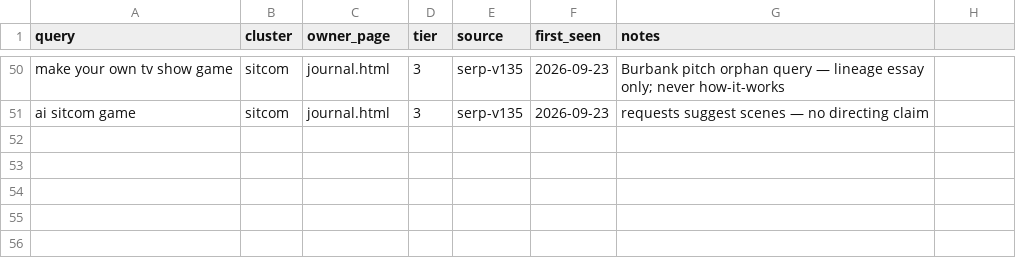
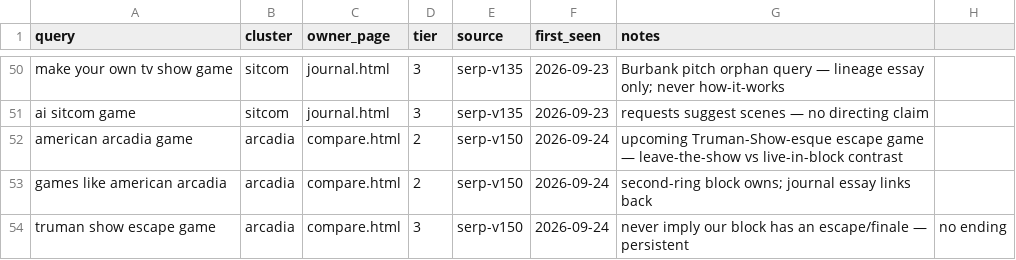
Before and after one commit to punnycroz-cmd/realWorld, a CSV file: marketing/seo/query-register.csv, drawn as a sheet; only a part is shown, gaps mark what is left out.

```diff
--- a/marketing/seo/query-register.csv
+++ b/marketing/seo/query-register.csv
@@ -51 +51,4 @@ make your own tv show game,sitcom,journal.html,3,serp-v135,2026-09-23,Burbank pi
 ai sitcom game,sitcom,journal.html,3,serp-v135,2026-09-23,requests suggest scenes — no directing claim
+american arcadia game,arcadia,compare.html,2,serp-v150,2026-09-24,upcoming Truman-Show-esque escape game — leave-the-show vs live-in-block contrast
+games like american arcadia,arcadia,compare.html,2,serp-v150,2026-09-24,second-ring block owns; journal essay links back
+truman show escape game,arcadia,compare.html,3,serp-v150,2026-09-24,never imply our block has an escape/finale — persistent, no ending
```
Also changed, not shown: 2 other files.
